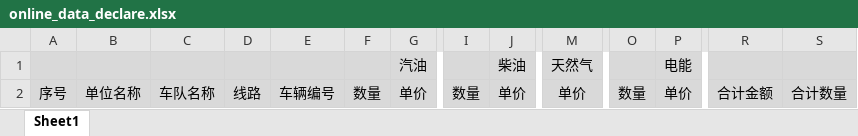
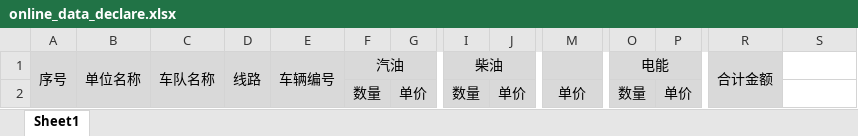
Before and after one commit to jimluo168/springboot-jpa-extend, an Excel workbook: docs/template/online_data_declare.xlsx, sheet Sheet1, drawn as a sheet; only a part is shown, gaps mark what is left out; values as stored, in another font and other column widths than the file's, no borders; removed rows and columns are numbered as before the commit, all else as after; rows hold the shown columns only; the diff names each change by its address in the sheet, - before the commit and + after, or states it on an @@ line.

```diff
--- a/docs/template/online_data_declare.xlsx (sheet Sheet1)
+++ b/docs/template/online_data_declare.xlsx (sheet Sheet1)
-row 1:  |  |  |  |  |  | 汽油 |  | 柴油 | 天然气 |  | 电能
+row 1: 序号 | 单位名称 | 车队名称 | 线路 | 车辆编号 | 汽油 |  | 柴油 |  |  | 电能 |  | 合计金额
-A2: 序号
+A2: (empty)
-B2: 单位名称
+B2: (empty)
-C2: 车队名称
+C2: (empty)
-D2: 线路
+D2: (empty)
-E2: 车辆编号
+E2: (empty)
-R2: 合计金额
+R2: (empty)
-S2: 合计数量
+S2: (empty)
-S2 fill: #D9D9D9
+S2 fill: none
```
Also changed, not shown: 1 other file.
